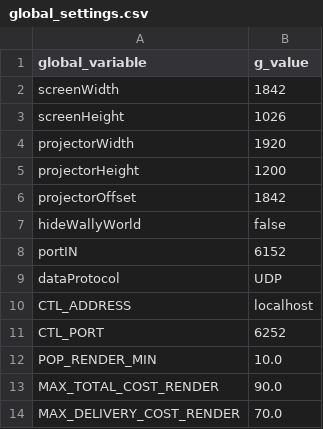
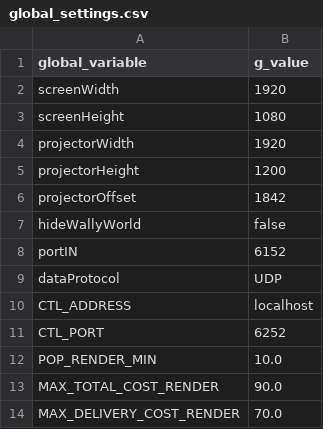
Before and after one commit to ChangingPlaces/LastMilePixelizer, a CSV file: Processing/Pixelizer/settings/global_settings.csv, drawn as a sheet.

Commit message:
Added keystone.xml to app settings
- Defaults for WMT table set

```diff
--- a/Processing/Pixelizer/settings/global_settings.csv
+++ b/Processing/Pixelizer/settings/global_settings.csv
@@ -1,4 +1,4 @@
 global_variable,g_value
-screenWidth,1842
-screenHeight,1026
+screenWidth,1920
+screenHeight,1080
 projectorWidth,1920
```
Also changed, not shown: 2 other files.
